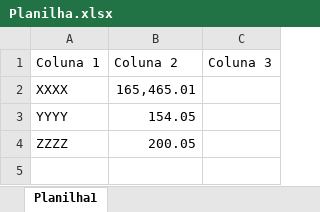
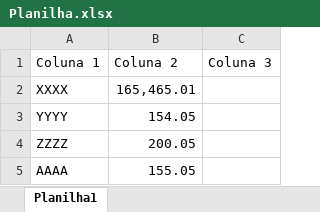
Before and after one commit to joaopboaventura/Ola-Mundo, an Excel workbook: Planilha.xlsx, sheet Planilha1, drawn as a sheet; values as stored, in another font and other column widths than the file's, no borders; the diff names each change by its address in the sheet, - before the commit and + after, or states it on an @@ line.

Commit message:
Update Planilha.xlsx

```diff
--- a/Planilha.xlsx (sheet Planilha1)
+++ b/Planilha.xlsx (sheet Planilha1)
+row 5: AAAA | 155.05
```
